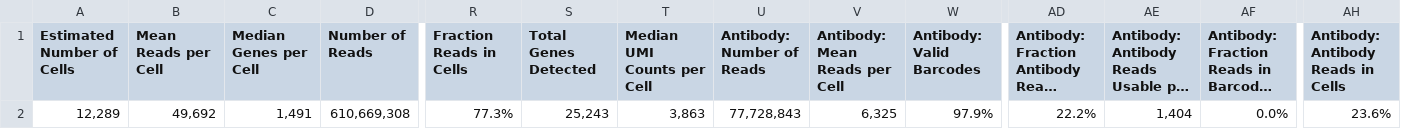
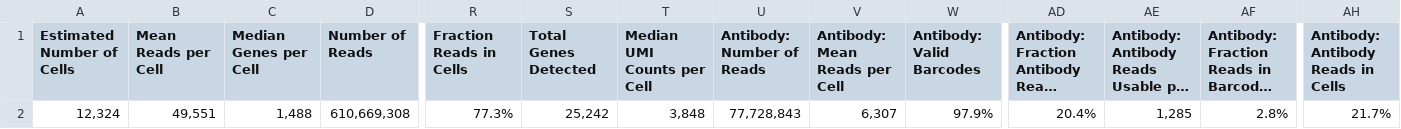
Before and after one commit to DavidBJaffe/enclone-data, a CSV file: inputs/version14/123749/outs/metrics_summary_csv.csv, drawn as a sheet; only a part is shown, gaps mark what is left out; long unchanged cells end in …; the diff names each change by its address in the sheet, - before the commit and + after, or states it on an @@ line.

```diff
--- a/inputs/version14/123749/outs/metrics_summary_csv.csv
+++ b/inputs/version14/123749/outs/metrics_summary_csv.csv
-A2 (Estimated Number of Cells): 12,289
+A2 (Estimated Number of Cells): 12,324
-B2 (Mean Reads per Cell): 49,692
+B2 (Mean Reads per Cell): 49,551
-C2 (Median Genes per Cell): 1,491
+C2 (Median Genes per Cell): 1,488
-S2 (Total Genes Detected): 25,243
+S2 (Total Genes Detected): 25,242
-T2 (Median UMI Counts per Cell): 3,863
+T2 (Median UMI Counts per Cell): 3,848
-V2 (Antibody: Mean Reads per Cell): 6,325
+V2 (Antibody: Mean Reads per Cell): 6,307
-AD2: 22.2%
+AD2: 20.4%
-AE2: 1,404
+AE2: 1,285
-AF2: 0.0%
+AF2: 2.8%
-AH2: 23.6%
+AH2: 21.7%
```
Also changed, not shown: inputs/version14/85679/outs/metrics_summary_csv.csv, 28 other files.
